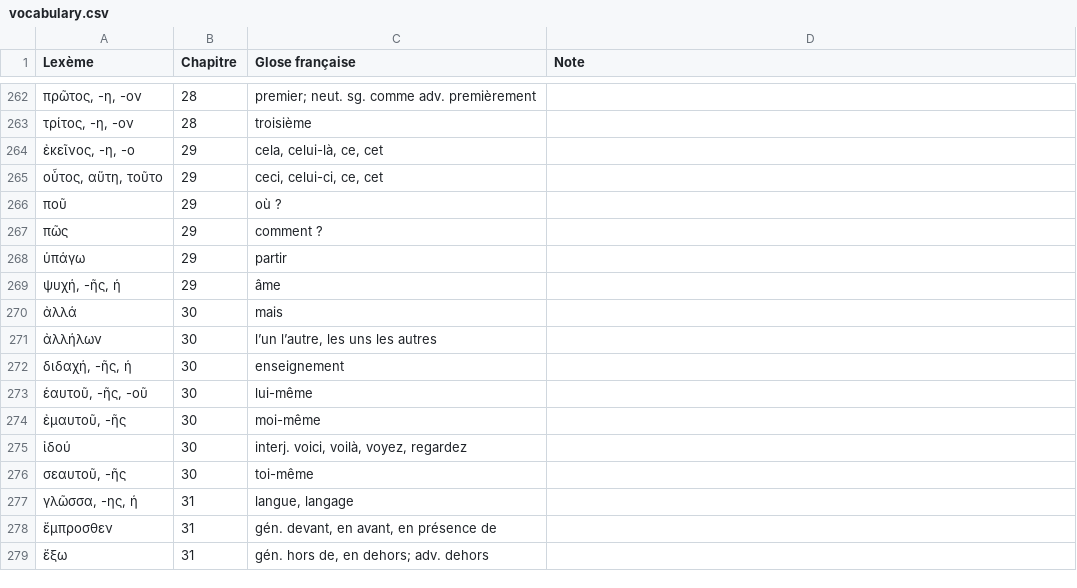
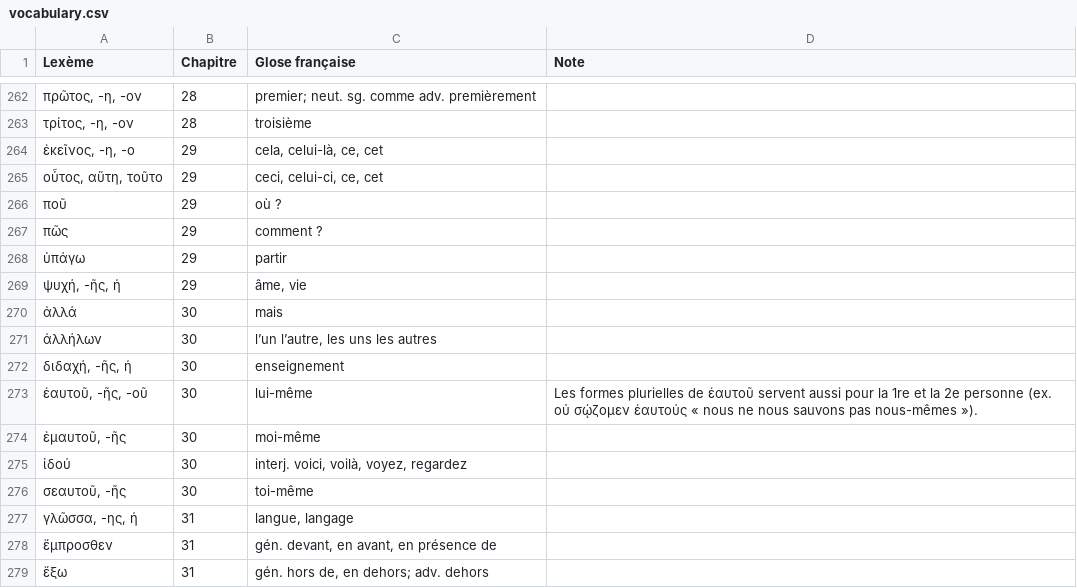
Before and after one commit to jejboulet/vocabulaire-grec, a CSV file: data/vocabulary.csv, drawn as a sheet; only a part is shown, gaps mark what is left out.

Commit message:
Update vocabulary (manuscript 700905f)

```diff
--- a/data/vocabulary.csv
+++ b/data/vocabulary.csv
@@ -268,3 +268,3 @@ Lexème,Chapitre,Glose française,Note
 ὑπάγω,29,partir,
-"ψυχή, -ῆς, ἡ",29,âme,
+"ψυχή, -ῆς, ἡ",29,"âme, vie",
 ἀλλά,30,mais,
@@ -272,3 +272,3 @@ Lexème,Chapitre,Glose française,Note
 "διδαχή, -ῆς, ἡ",30,enseignement,
-"ἑαυτοῦ, -ῆς, -οῦ",30,lui-même,
+"ἑαυτοῦ, -ῆς, -οῦ",30,lui-même,Les formes plurielles de ἑαυτοῦ servent aussi pour la 1re et la 2e personne (ex. οὐ σῴζομεν ἑαυτούς « nous ne nous sauvons pas nous-mêmes »).
 "ἐμαυτοῦ, -ῆς",30,moi-même,
```
Also changed, not shown: 2 other files.
